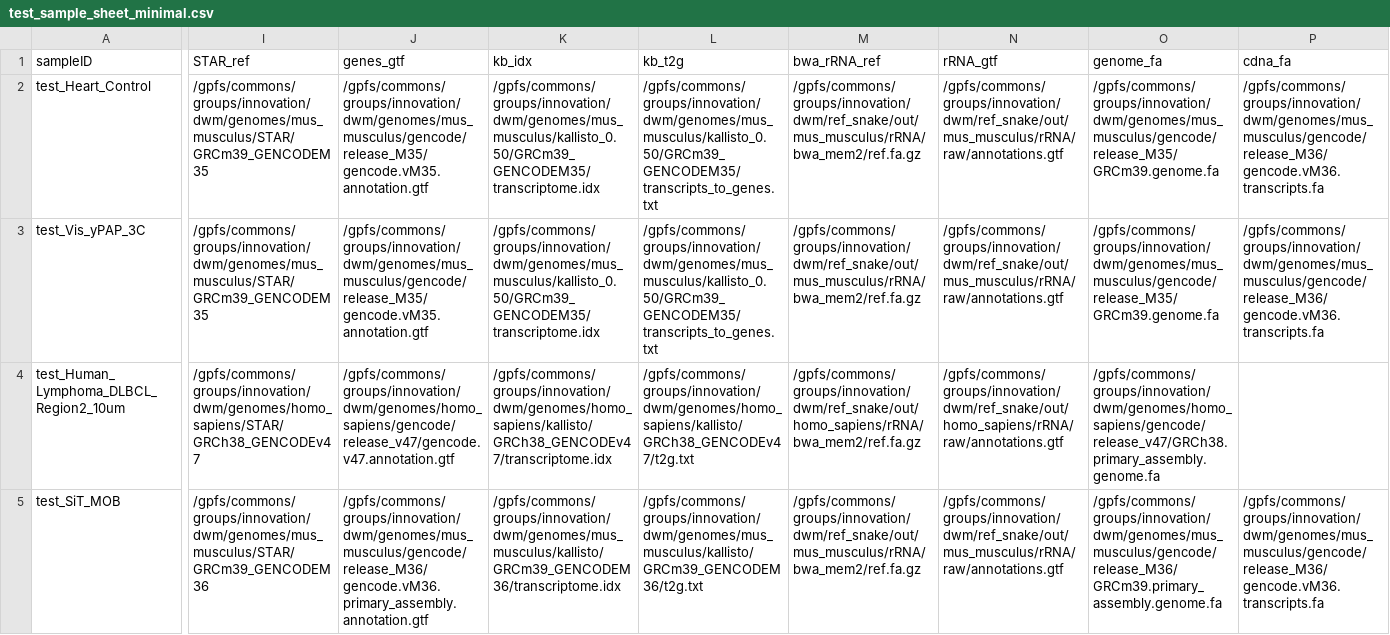
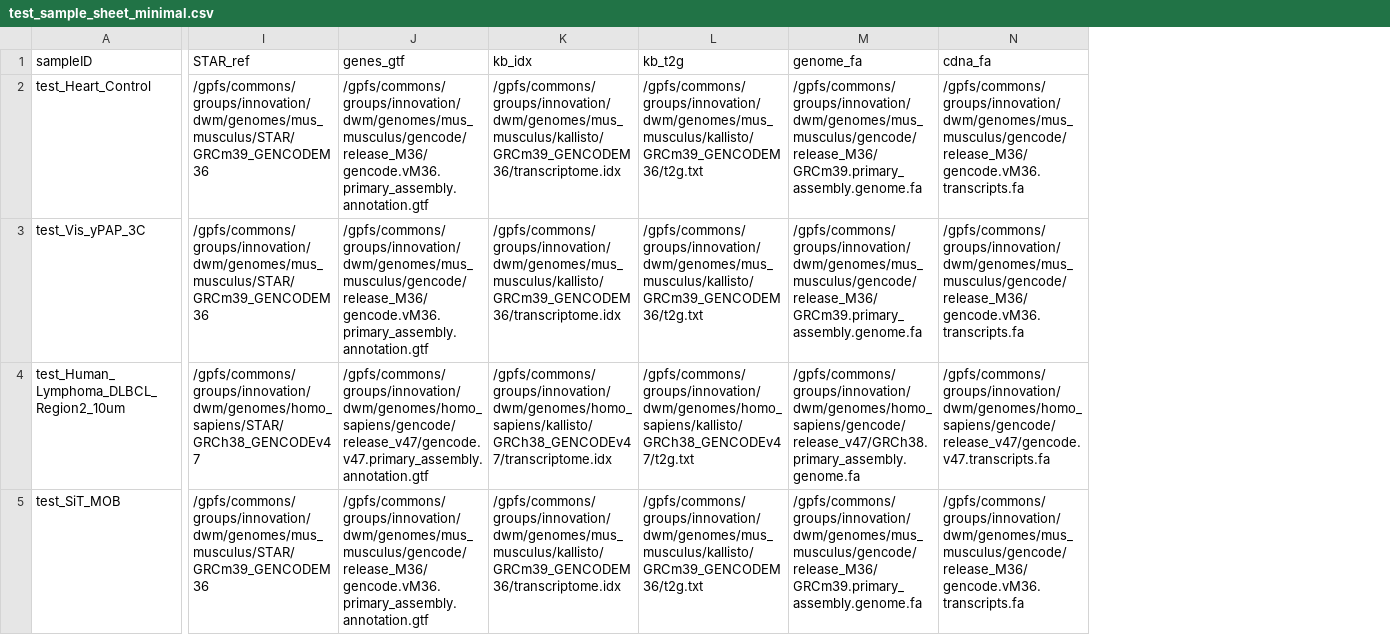
Before and after one commit to mckellardw/slide_snake, a CSV file: data/test_sample_sheet_minimal.csv, drawn as a sheet; only a part is shown, gaps mark what is left out; removed rows and columns are numbered as before the commit, all else as after; the diff names each change by its address in the sheet, - before the commit and + after, or states it on an @@ line.

Commit message:
Refactor barcode and adapter processing scripts
Updated barcode and adapter processing scripts for improved readability, error handling, and logging. Standardized log output with timestamps, enhanced argument parsing, and improved directory handling. Updated test sample sheet and SLURM config to reflect new genome references and increased memory allocation for STARsolo. No changes to core logic, but code is now more robust and maintainable.

```diff
--- a/data/test_sample_sheet_minimal.csv
+++ b/data/test_sample_sheet_minimal.csv
-column M (bwa_rRNA_ref), rows 2-5: /gpfs/commons/groups/innovation/dwm/ref_snake/out/mus_musculus/rRNA/bwa_mem2/ref.fa.gz | /gpfs/commons/groups/innovation/dwm/ref_snake/out/mus_musculus/rRNA/bwa_mem2/ref.fa.gz | /gpfs/commons/groups/innovation/dwm/ref_snake/out/homo_sapiens/rRNA/bwa_mem2/ref.fa.gz | /gpfs/commons/groups/innovation/dwm/ref_snake/out/mus_musculus/rRNA/bwa_mem2/ref.fa.gz
-column N (rRNA_gtf), rows 2-5: /gpfs/commons/groups/innovation/dwm/ref_snake/out/mus_musculus/rRNA/raw/annotations.gtf | /gpfs/commons/groups/innovation/dwm/ref_snake/out/mus_musculus/rRNA/raw/annotations.gtf | /gpfs/commons/groups/innovation/dwm/ref_snake/out/homo_sapiens/rRNA/raw/annotations.gtf | /gpfs/commons/groups/innovation/dwm/ref_snake/out/mus_musculus/rRNA/raw/annotations.gtf
-I2:I3 (STAR_ref): /gpfs/commons/groups/innovation/dwm/genomes/mus_musculus/STAR/GRCm39_GENCODEM35
+I2:I3 (STAR_ref): /gpfs/commons/groups/innovation/dwm/genomes/mus_musculus/STAR/GRCm39_GENCODEM36
-J2:J3 (genes_gtf): /gpfs/commons/groups/innovation/dwm/genomes/mus_musculus/gencode/release_M35/gencode.vM35.annotation.gtf
+J2:J3 (genes_gtf): /gpfs/commons/groups/innovation/dwm/genomes/mus_musculus/gencode/release_M36/gencode.vM36.primary_assembly.annotation.gtf
-K2:K3 (kb_idx): /gpfs/commons/groups/innovation/dwm/genomes/mus_musculus/kallisto_0.50/GRCm39_GENCODEM35/transcriptome.idx
+K2:K3 (kb_idx): /gpfs/commons/groups/innovation/dwm/genomes/mus_musculus/kallisto/GRCm39_GENCODEM36/transcriptome.idx
-L2:L3 (kb_t2g): /gpfs/commons/groups/innovation/dwm/genomes/mus_musculus/kallisto_0.50/GRCm39_GENCODEM35/transcripts_to_genes.txt
+L2:L3 (kb_t2g): /gpfs/commons/groups/innovation/dwm/genomes/mus_musculus/kallisto/GRCm39_GENCODEM36/t2g.txt
-M2:M3 (genome_fa): /gpfs/commons/groups/innovation/dwm/genomes/mus_musculus/gencode/release_M35/GRCm39.genome.fa
+M2:M3 (genome_fa): /gpfs/commons/groups/innovation/dwm/genomes/mus_musculus/gencode/release_M36/GRCm39.primary_assembly.genome.fa
-J4 (genes_gtf): /gpfs/commons/groups/innovation/dwm/genomes/homo_sapiens/gencode/release_v47/gencode.v47.annotation.gtf
+J4 (genes_gtf): /gpfs/commons/groups/innovation/dwm/genomes/homo_sapiens/gencode/release_v47/gencode.v47.primary_assembly.annotation.gtf
-N4 (cdna_fa): (empty)
+N4 (cdna_fa): /gpfs/commons/groups/innovation/dwm/genomes/homo_sapiens/gencode/release_v47/gencode.v47.transcripts.fa
```
Also changed, not shown: 5 other files.
